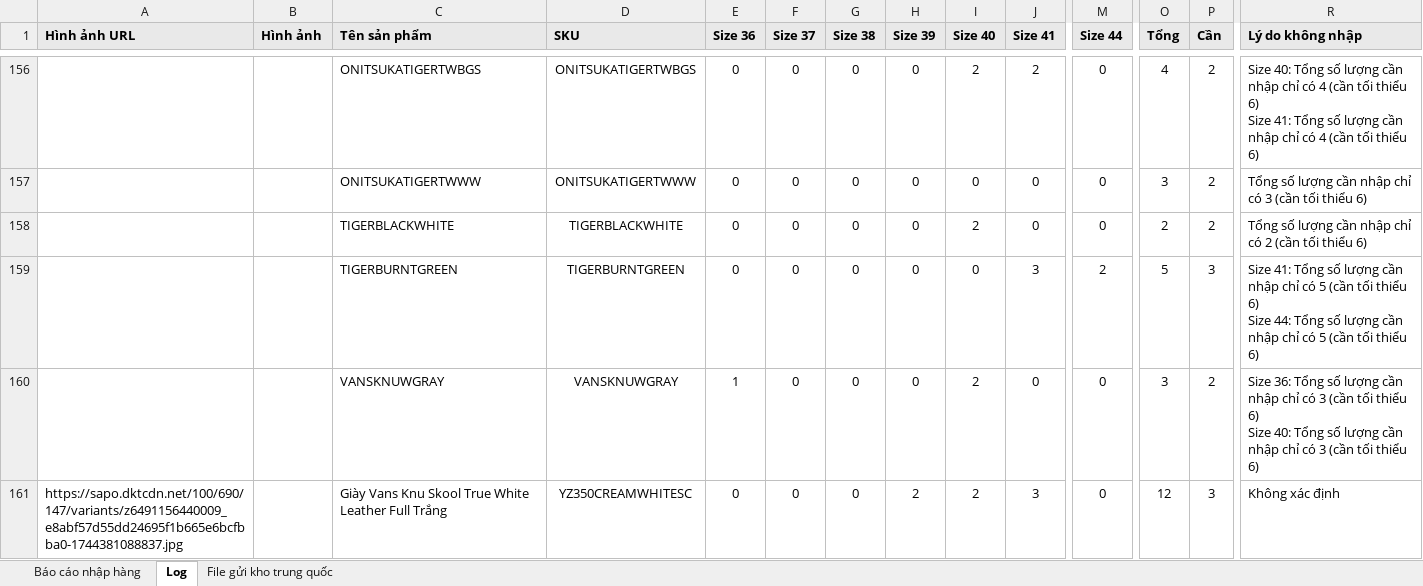
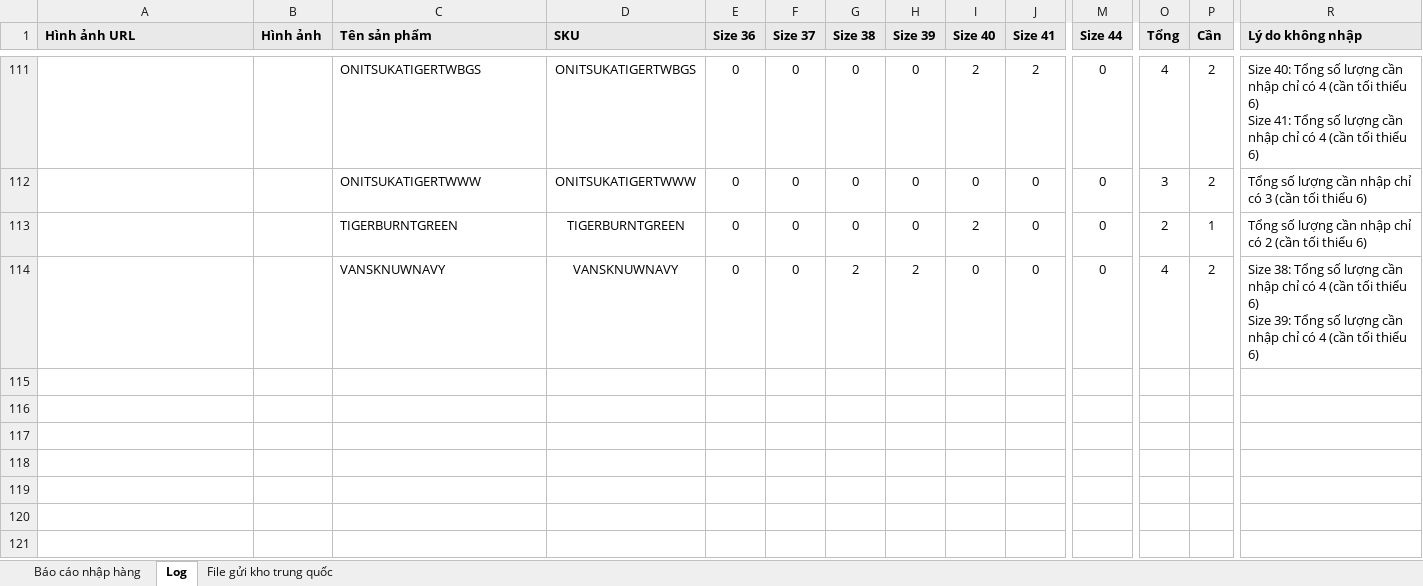
Before and after one commit to Hieubkav/thanshoes, an Excel workbook: public/uploads/nhap_hang_trung_quoc.xlsx, sheet Log, drawn as a sheet; only a part is shown, gaps mark what is left out; values as stored, in another font and other column widths than the file's, no borders; removed rows and columns are numbered as before the commit, all else as after; rows hold the shown columns only; ↵ is a line break in a cell; the diff covers the shown part only; the diff names each change by its address in the sheet, - before the commit and + after, or states it on an @@ line.

```diff
--- a/public/uploads/nhap_hang_trung_quoc.xlsx (sheet Log)
+++ b/public/uploads/nhap_hang_trung_quoc.xlsx (sheet Log)
-row 158:  |  | TIGERBLACKWHITE | TIGERBLACKWHITE | 0 | 0 | 0 | 0 | 2 | 0 | 0 | 2 | 2 | Tổng số lượng cần nhập chỉ có 2 (cần tối thiểu 6)
-I113 (Size 40): 0
+I113 (Size 40): 2
-J113 (Size 41): 3
+J113 (Size 41): 0
-M113 (Size 44): 2
+M113 (Size 44): 0
-O113 (Tổng): 5
+O113 (Tổng): 2
-P113 (Cần): 3
+P113 (Cần): 1
-R113 (Lý do không nhập): Size 41: Tổng số lượng cần nhập chỉ có 5 (cần tối thiểu 6) ↵ Size 44: Tổng số lượng cần nhập chỉ có 5 (cần tối…
+R113 (Lý do không nhập): Tổng số lượng cần nhập chỉ có 2 (cần tối…
-C114 (Tên sản phẩm): VANSKNUWGRAY
+C114 (Tên sản phẩm): VANSKNUWNAVY
-D114 (SKU): VANSKNUWGRAY
+D114 (SKU): VANSKNUWNAVY
-E114 (Size 36): 1
+E114 (Size 36): 0
-G114 (Size 38): 0
+G114 (Size 38): 2
-H114 (Size 39): 0
+H114 (Size 39): 2
-I114 (Size 40): 2
+I114 (Size 40): 0
-O114 (Tổng): 3
+O114 (Tổng): 4
-R114 (Lý do không nhập): Size 36: Tổng số lượng cần nhập chỉ có 3 (cần tối thiểu 6) ↵ Size 40: Tổng số lượng cần nhập chỉ có 3 (cần tối…
+R114 (Lý do không nhập): Size 38: Tổng số lượng cần nhập chỉ có 4 (cần tối thiểu 6) ↵ Size 39: Tổng số lượng cần nhập chỉ có 4 (cần tối…
-row 161: https://sapo.dktcdn.net/100/690/147/variants/z6491156440009_e8abf57d55dd24695f1b665e6bcfbba0-1744381088837.jpg |  | Giày Vans Knu Skool True White Leather Full Trắng | YZ350CREAMWHITESC | 0 | 0 | 0 | 2 | 2 | 3 | 0 | 12 | 3 | Không xác định
```
Also changed, not shown: 25 added rows, 70 removed rows and 276 edited cells elsewhere in this sheet, sheet Báo cáo nhập hàng, sheet File gửi kho trung quốc, formulas that keep their value, public/uploads/data_shoes.xlsx, public/uploads/nhap_hang_sapo.xlsx, 12 other files.
